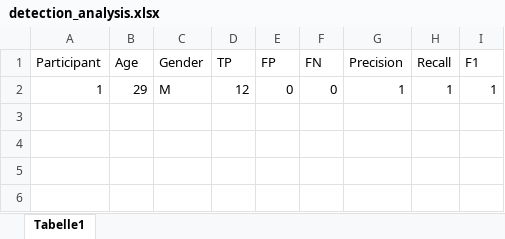
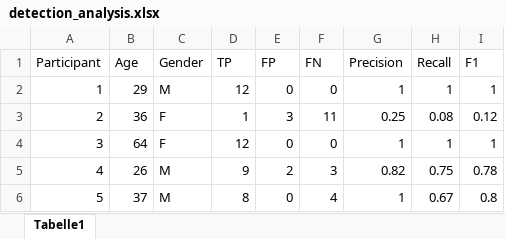
Before and after one commit to aeblik/eeg_pong-game, an Excel workbook: detection_analysis.xlsx, sheet Tabelle1, drawn as a sheet; values as stored, in another font and other column widths than the file's, no borders; the diff names each change by its address in the sheet, - before the commit and + after, or states it on an @@ line.

```diff
--- a/detection_analysis.xlsx (sheet Tabelle1)
+++ b/detection_analysis.xlsx (sheet Tabelle1)
+row 3: 2 | 36 | F | 1 | 3 | 11 | 0.25 | 0.08 | 0.12
+row 4: 3 | 64 | F | 12 | 0 | 0 | 1 | 1 | 1
+row 5: 4 | 26 | M | 9 | 2 | 3 | 0.82 | 0.75 | 0.78
+row 6: 5 | 37 | M | 8 | 0 | 4 | 1 | 0.67 | 0.8
```
Also changed, not shown: 10 other files.
